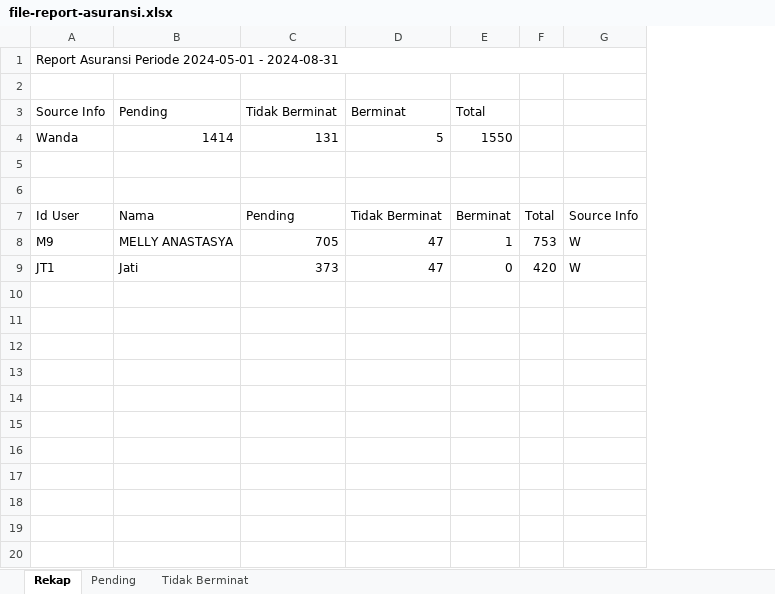
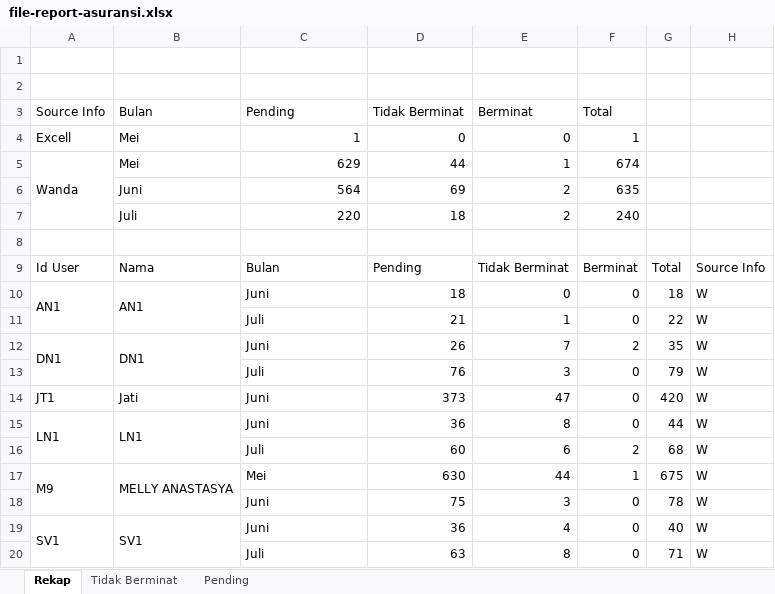
Before and after one commit to Rahmat-Afriyadi/wkm-api, an Excel workbook: file-report-asuransi.xlsx, sheet Rekap, drawn as a sheet; values as stored, in another font and other column widths than the file's, no cell formats; removed rows and columns are numbered as before the commit, all else as after; the diff names each change by its address in the sheet, - before the commit and + after, or states it on an @@ line.

```diff
--- a/file-report-asuransi.xlsx (sheet Rekap)
+++ b/file-report-asuransi.xlsx (sheet Rekap)
@@ sheet tab order changed: Rekap | Tidak Berminat | Pending @@
+column B (Bulan), row 9: Nama; row 14: Jati
-column F, row 7: Total; row 9: 420
+column G, row 9: Total; row 14: 420
-A1 (Source Info): Report Asuransi Periode 2024-05-01 - 2024-08-31
+A1 (Source Info): (empty)
-A1:G1 merged
-row 4: Wanda | 1414 | 131 | 5 | 1550
+row 4: Excell | Mei | 1 | 0 | 0 | 1
+row 5: Wanda | Mei | 629 | 44 | 1 | 674
+row 6:  | Juni | 564 | 69 | 2 | 635
+row 7:  | Juli | 220 | 18 | 2 | 240
-row 6: (empty)
-C9 (Pending): Nama
+C9 (Pending): Bulan
-row 8: M9 | MELLY ANASTASYA | 705 | 47 | 1 | 753 | W
+row 10: AN1 | AN1 | Juni | 18 | 0 | 0 | 18 | W
+row 11:  |  | Juli | 21 | 1 | 0 | 22 | W
+row 12: DN1 | DN1 | Juni | 26 | 7 | 2 | 35 | W
+row 13:  |  | Juli | 76 | 3 | 0 | 79 | W
-C14 (Pending): Jati
+C14 (Pending): Juni
+row 15: LN1 | LN1 | Juni | 36 | 8 | 0 | 44 | W
+row 16:  |  | Juli | 60 | 6 | 2 | 68 | W
+row 17: M9 | MELLY ANASTASYA | Mei | 630 | 44 | 1 | 675 | W
+row 18:  |  | Juni | 75 | 3 | 0 | 78 | W
+row 19: SV1 | SV1 | Juni | 36 | 4 | 0 | 40 | W
+row 20:  |  | Juli | 63 | 8 | 0 | 71 | W
```
Also changed, not shown: sheet Pending, sheet Tidak Berminat, cell formats, 5 other files.
